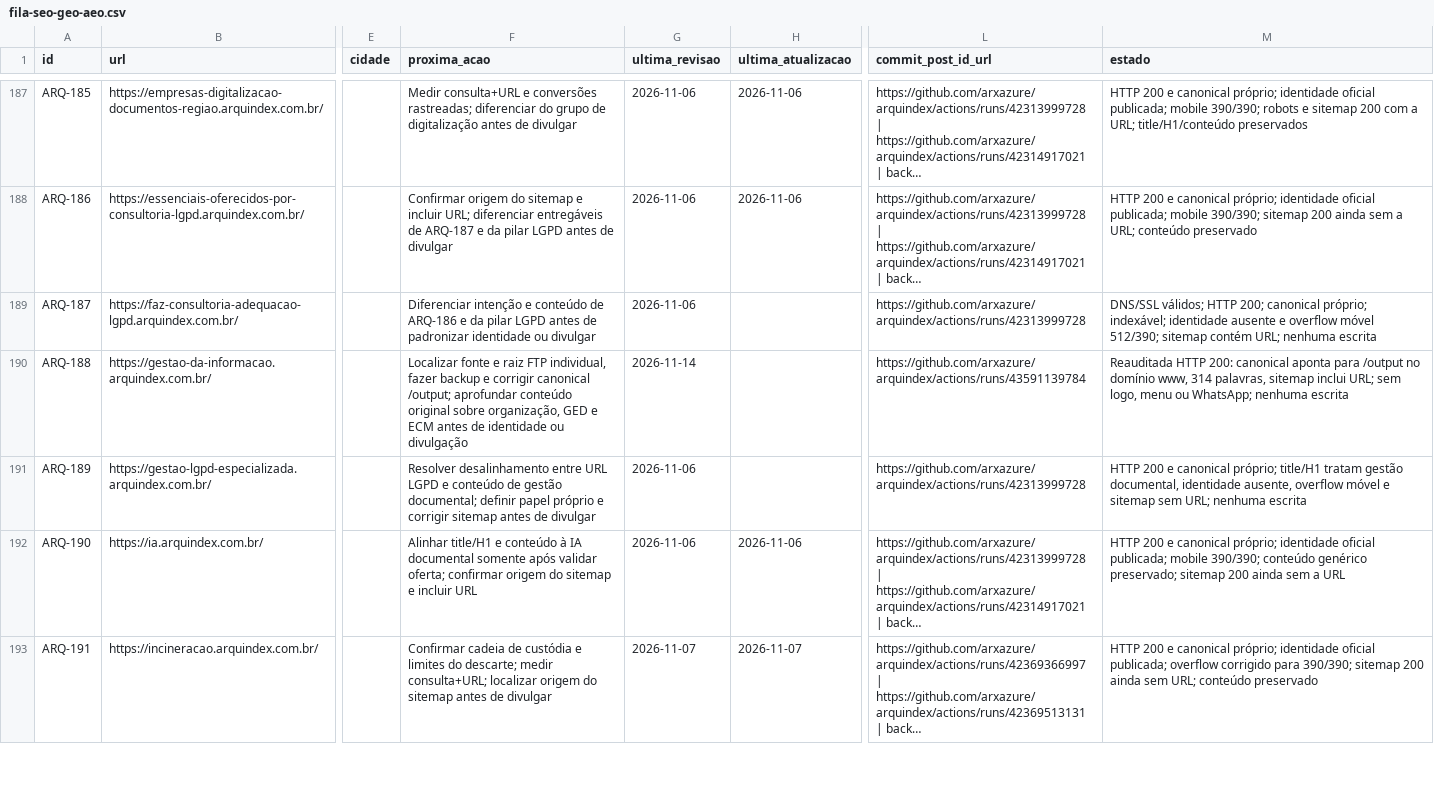
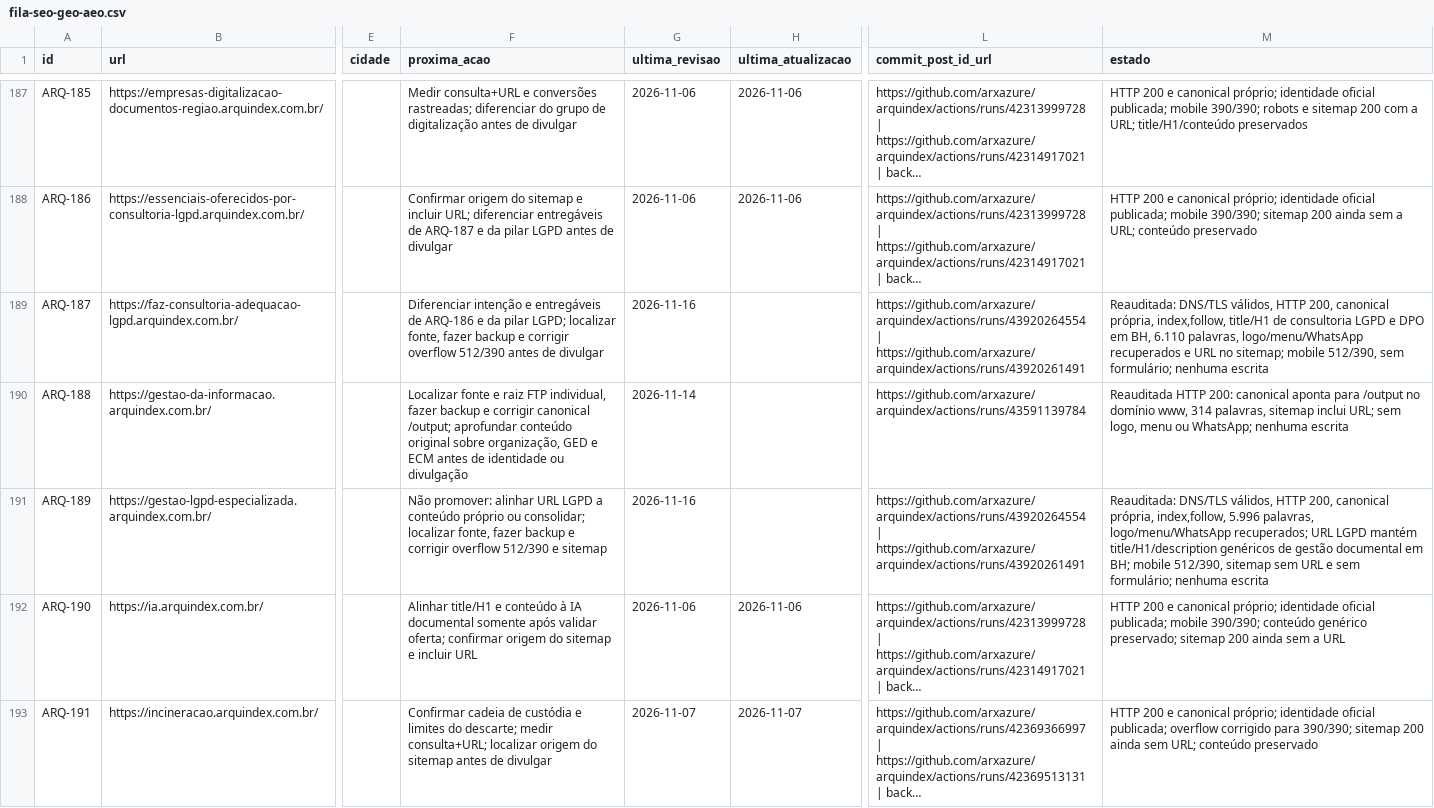
Before and after one commit to arxazure/arquindex, a CSV file: seo/fila-seo-geo-aeo.csv, drawn as a sheet; only a part is shown, gaps mark what is left out; long unchanged cells end in …; the diff covers the shown part only; the diff names each change by its address in the sheet, - before the commit and + after, or states it on an @@ line.

Commit message:
docs(seo): registrar auditoria da tarde de 16-11

```diff
--- a/seo/fila-seo-geo-aeo.csv
+++ b/seo/fila-seo-geo-aeo.csv
-F189 (proxima_acao): …intenção e conteúdo de ARQ-186 e da pilar LGPD antes de padronizar identidade ou divulgar
+F189 (proxima_acao): …intenção e entregáveis de ARQ-186 e da pilar LGPD; localizar fonte, fazer backup e corrigir overflow 512/390 antes de divulgar
-G189 (ultima_revisao): 2026-11-06
+G189 (ultima_revisao): 2026-11-16
-L189 (commit_post_id_url): https://github.com/arxazure/arquindex/actions/runs/42313999728
+L189 (commit_post_id_url): https://github.com/arxazure/arquindex/actions/runs/43920264554 | https://github.com/arxazure/arquindex/actions/runs/43920261491
-M189 (estado): DNS/SSL válidos; HTTP 200; canonical próprio; indexável; identidade ausente e overflow móvel 512/390; sitemap contém URL; nenhuma escrita
+M189 (estado): Reauditada: DNS/TLS válidos, HTTP 200, canonical própria, index,follow, title/H1 de consultoria LGPD e DPO em BH, 6.110 palavras, logo/menu/WhatsApp recuperados e URL no sitemap; mobile 512/390, sem formulário; nenhuma escrita
-F191 (proxima_acao): Resolver desalinhamento entre URL LGPD e conteúdo de gestão documental; definir papel próprio e corrigir sitemap antes de divulgar
+F191 (proxima_acao): Não promover: alinhar URL LGPD a conteúdo próprio ou consolidar; localizar fonte, fazer backup e corrigir overflow 512/390 e sitemap
-G191 (ultima_revisao): 2026-11-06
+G191 (ultima_revisao): 2026-11-16
-L191 (commit_post_id_url): https://github.com/arxazure/arquindex/actions/runs/42313999728
+L191 (commit_post_id_url): https://github.com/arxazure/arquindex/actions/runs/43920264554 | https://github.com/arxazure/arquindex/actions/runs/43920261491
-M191 (estado): HTTP 200 e canonical próprio; title/H1 tratam gestão documental, identidade ausente, overflow móvel e sitemap sem URL; nenhuma escrita
+M191 (estado): Reauditada: DNS/TLS válidos, HTTP 200, canonical própria, index,follow, 5.996 palavras, logo/menu/WhatsApp recuperados; URL LGPD mantém title/H1/description genéricos de gestão documental em BH; mobile 512/390, sitemap sem URL e sem formulário; nenhuma escrita
```
Also changed, not shown: 16 edited cells elsewhere in this file.
